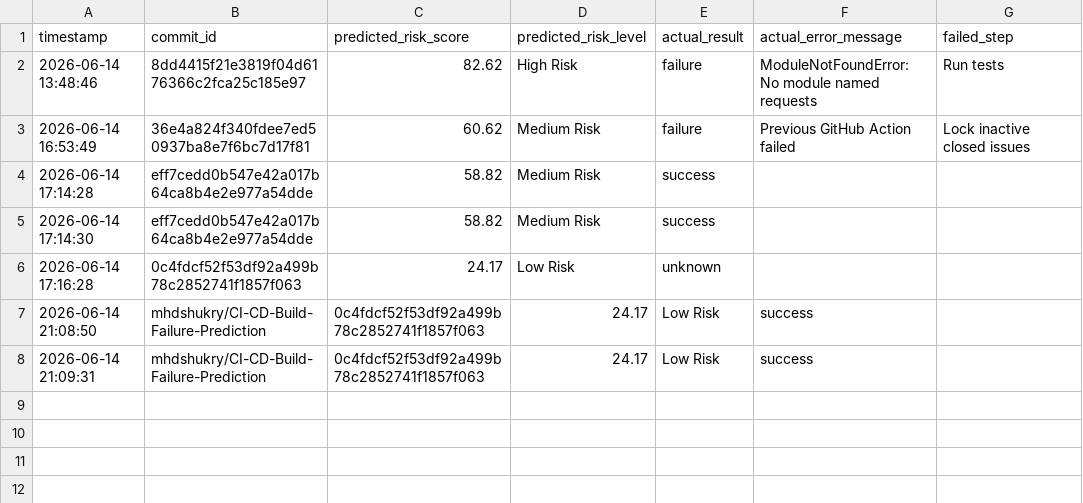
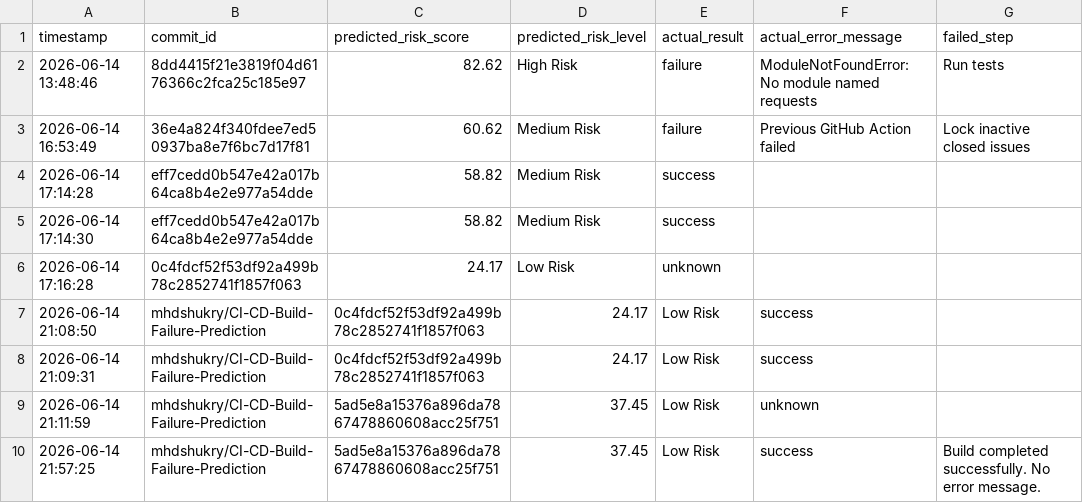
Before and after one commit to mhdshukry/CI-CD-Build-Failure-Prediction, a CSV file: data/processed/post_build_feedback.csv, drawn as a sheet; the diff names each change by its address in the sheet, - before the commit and + after, or states it on an @@ line.

Commit message:
Add post-build learning status and UI handling
Introduce get_learning_status and thread previous_build_status through the prediction pipeline to determine readiness for post-build learning. Handle 'running' builds in generate_reasons and generate_suggestions, and update predict_build_risk to use the new learning-status helper and a normalized previous_status. Update dashboard UI: normalize statuses, detect finished builds, block feedback submission while CI is still running, improve feedback form messaging for success/failure/cancelled/timed_out, add functions to clear saved predictions, and refresh feedback state when commits or build statuses change. Add new sample rows to prediction_history.csv and post_build_feedback.csv.

```diff
--- a/data/processed/post_build_feedback.csv
+++ b/data/processed/post_build_feedback.csv
+row 9: 2026-06-14 21:11:59 | mhdshukry/CI-CD-Build-Failure-Prediction | 5ad5e8a15376a896da7867478860608acc25f751 | 37.45 | Low Risk | unknown
+row 10: 2026-06-14 21:57:25 | mhdshukry/CI-CD-Build-Failure-Prediction | 5ad5e8a15376a896da7867478860608acc25f751 | 37.45 | Low Risk | success | Build completed successfully. No error message.
```
Also changed, not shown: history/prediction_history.csv, 2 other files.
